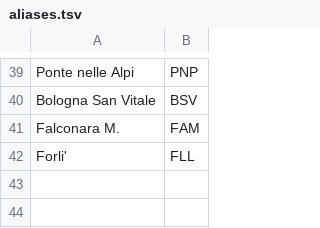
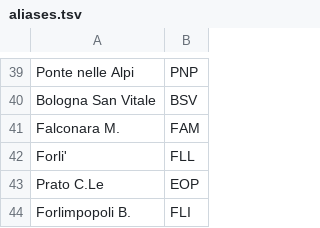
Before and after one commit to eutampieri/trenitalia, a TSV file: aliases.tsv, drawn as a sheet; only a part is shown, gaps mark what is left out.

Commit message:
Added two more aliases

```diff
--- a/aliases.tsv
+++ b/aliases.tsv
@@ -42 +42,3 @@ Falconara M.	FAM
 Forli'	FLL
+Prato C.Le	EOP
+Forlimpopoli B.	FLI
```
